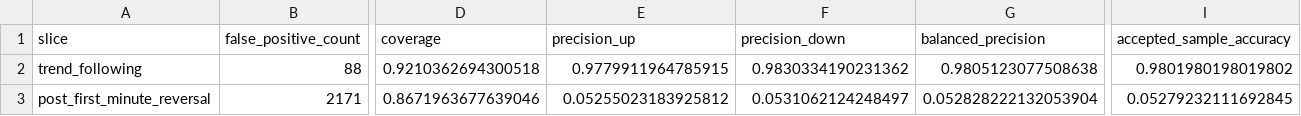
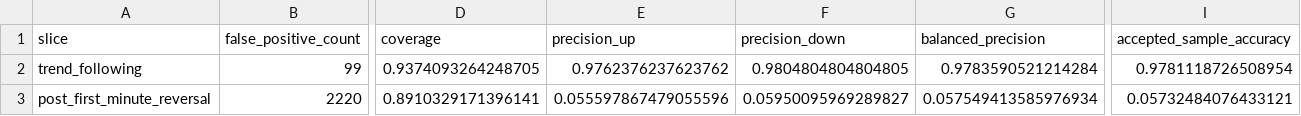
Before and after one commit to xzavierxu-pixel/crypto_engine, a CSV file: artifacts/data_v2/experiments/20260521_regime_reversal_second_agg_features/reversal_trend_slices.csv, drawn as a sheet; only a part is shown, gaps mark what is left out; the diff covers the shown part only; the diff names each change by its address in the sheet, - before the commit and + after, or states it on an @@ line.

Commit message:
Record regime reversal replay gate audit

```diff
--- a/artifacts/data_v2/experiments/20260521_regime_reversal_second_agg_features/reversal_trend_slices.csv
+++ b/artifacts/data_v2/experiments/20260521_regime_reversal_second_agg_features/reversal_trend_slices.csv
-B2 (false_positive_count): 88
+B2 (false_positive_count): 99
-D2 (coverage): 0.9210362694300518
+D2 (coverage): 0.9374093264248705
-E2 (precision_up): 0.9779911964785915
+E2 (precision_up): 0.9762376237623762
-F2 (precision_down): 0.9830334190231362
+F2 (precision_down): 0.9804804804804805
-G2 (balanced_precision): 0.9805123077508638
+G2 (balanced_precision): 0.9783590521214284
-I2 (accepted_sample_accuracy): 0.9801980198019802
+I2 (accepted_sample_accuracy): 0.9781118726508954
-B3 (false_positive_count): 2171
+B3 (false_positive_count): 2220
-D3 (coverage): 0.8671963677639046
+D3 (coverage): 0.8910329171396141
-E3 (precision_up): 0.05255023183925812
+E3 (precision_up): 0.055597867479055596
-F3 (precision_down): 0.0531062124248497
+F3 (precision_down): 0.05950095969289827
-G3 (balanced_precision): 0.052828222132053904
+G3 (balanced_precision): 0.057549413585976934
-I3 (accepted_sample_accuracy): 0.05279232111692845
+I3 (accepted_sample_accuracy): 0.05732484076433121
```
Also changed, not shown: 20 edited cells elsewhere in this file, 15 other files.
